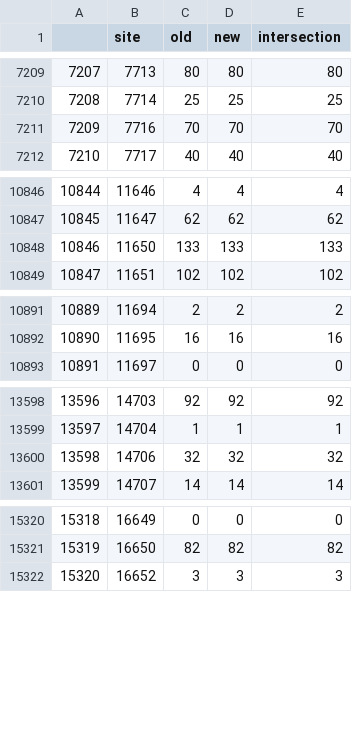
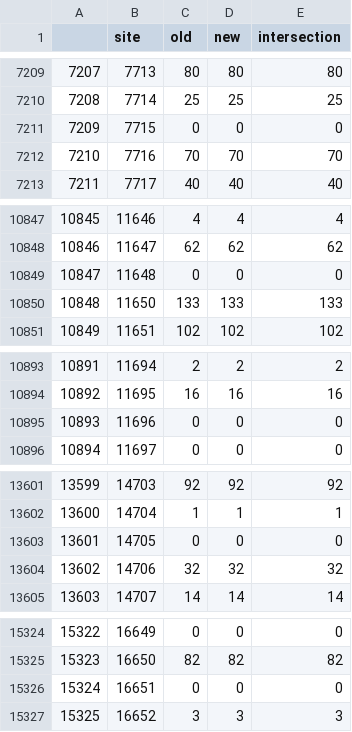
Before and after one commit to jeromekelleher/sc2ts-paper, a CSV file: arg_postprocessing/sc2ts_2023-02-21_intersection_asp.csv, drawn as a sheet; only a part is shown, gaps mark what is left out; addresses are those after the commit; the diff covers the shown part only; the diff names each change by its address in the sheet, - before the commit and + after, or states it on an @@ line.

```diff
--- a/arg_postprocessing/sc2ts_2023-02-21_intersection_asp.csv
+++ b/arg_postprocessing/sc2ts_2023-02-21_intersection_asp.csv
+row 7211: 7209 | 7715 | 0 | 0 | 0
@@ column A renumbered from row 7212 down @@
+row 10849: 10847 | 11648 | 0 | 0 | 0
+row 10895: 10893 | 11696 | 0 | 0 | 0
+row 13603: 13601 | 14705 | 0 | 0 | 0
+row 15326: 15324 | 16651 | 0 | 0 | 0
```
Also changed, not shown: 4 added rows elsewhere in this file, arg_postprocessing/usher_2023-02-21_intersection_asp.csv, 2 other files.
